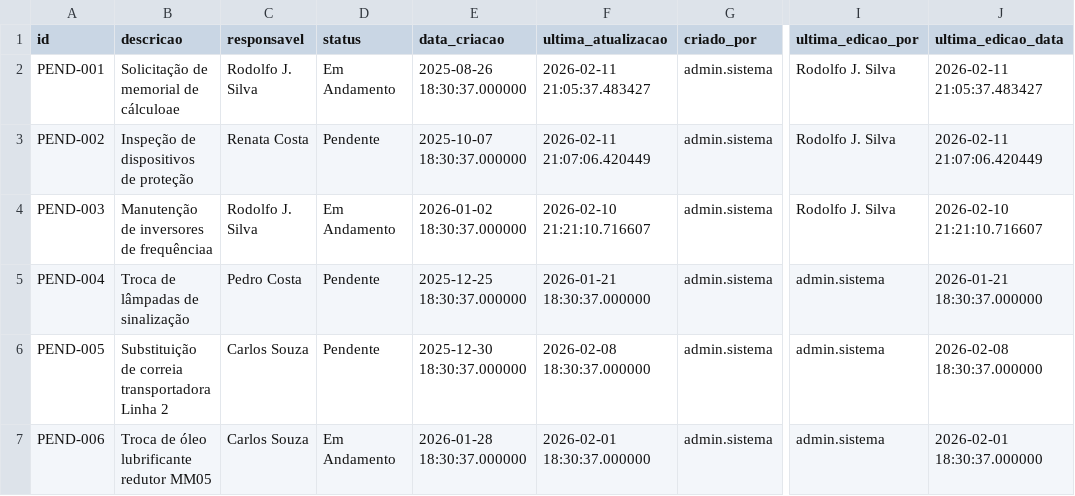
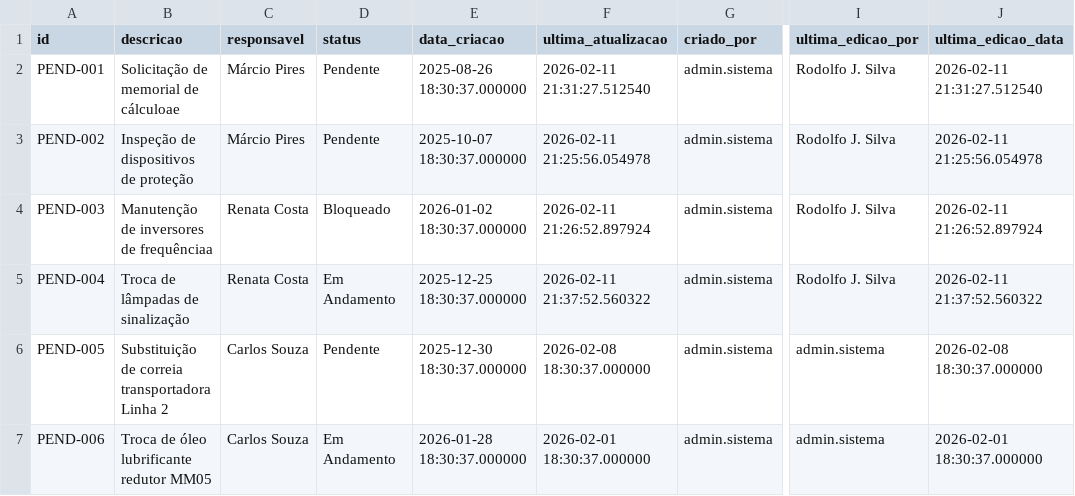
Before and after one commit to EasyTek-Automation/EasyTek-Data, a CSV file: webapp/src/data/workflow_pendencias.csv, drawn as a sheet; only a part is shown, gaps mark what is left out; the diff names each change by its address in the sheet, - before the commit and + after, or states it on an @@ line.

```diff
--- a/webapp/src/data/workflow_pendencias.csv
+++ b/webapp/src/data/workflow_pendencias.csv
-C2 (responsavel): Rodolfo J. Silva
+C2 (responsavel): Márcio Pires
-D2 (status): Em Andamento
+D2 (status): Pendente
-F2 (ultima_atualizacao): 2026-02-11 21:05:37.483427
+F2 (ultima_atualizacao): 2026-02-11 21:31:27.512540
-J2 (ultima_edicao_data): 2026-02-11 21:05:37.483427
+J2 (ultima_edicao_data): 2026-02-11 21:31:27.512540
-C3 (responsavel): Renata Costa
+C3 (responsavel): Márcio Pires
-F3 (ultima_atualizacao): 2026-02-11 21:07:06.420449
+F3 (ultima_atualizacao): 2026-02-11 21:25:56.054978
-J3 (ultima_edicao_data): 2026-02-11 21:07:06.420449
+J3 (ultima_edicao_data): 2026-02-11 21:25:56.054978
-C4 (responsavel): Rodolfo J. Silva
+C4 (responsavel): Renata Costa
-D4 (status): Em Andamento
+D4 (status): Bloqueado
-F4 (ultima_atualizacao): 2026-02-10 21:21:10.716607
+F4 (ultima_atualizacao): 2026-02-11 21:26:52.897924
-J4 (ultima_edicao_data): 2026-02-10 21:21:10.716607
+J4 (ultima_edicao_data): 2026-02-11 21:26:52.897924
-C5 (responsavel): Pedro Costa
+C5 (responsavel): Renata Costa
-D5 (status): Pendente
+D5 (status): Em Andamento
-F5 (ultima_atualizacao): 2026-01-21 18:30:37.000000
+F5 (ultima_atualizacao): 2026-02-11 21:37:52.560322
-I5 (ultima_edicao_por): admin.sistema
+I5 (ultima_edicao_por): Rodolfo J. Silva
-J5 (ultima_edicao_data): 2026-01-21 18:30:37.000000
+J5 (ultima_edicao_data): 2026-02-11 21:37:52.560322
```
Also changed, not shown: webapp/src/data/workflow_historico.csv, 3 other files.
